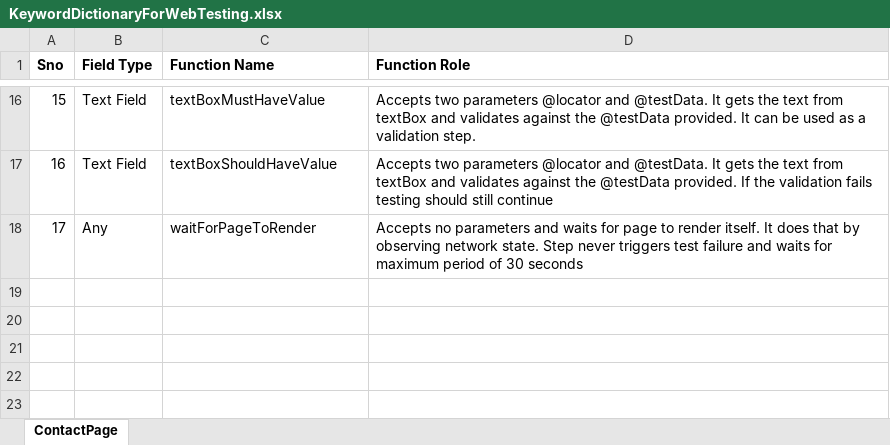
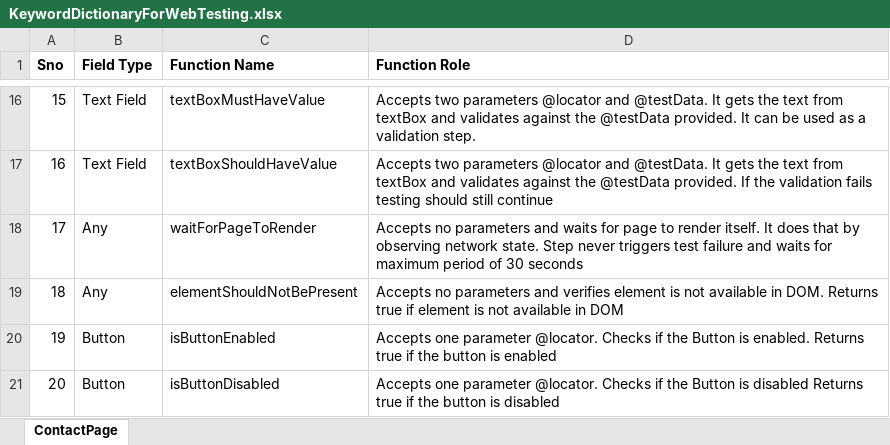
Before and after one commit to GurcharanJadaun/CouchBase, an Excel workbook: src/main/resources/CompilerDictionary/KeywordDictionary/KeywordDictionaryForWebTesting.xlsx, sheet ContactPage, drawn as a sheet; only a part is shown, gaps mark what is left out; values as stored, in another font and other column widths than the file's, no borders; the diff names each change by its address in the sheet, - before the commit and + after, or states it on an @@ line.

Commit message:
Added tests For Become Partner Page
1. Add test Cases for Become partner page
2. Fix issues with String matching for element text
3. Add Methods to check if button is enabled or disabled

```diff
--- a/src/main/resources/CompilerDictionary/KeywordDictionary/KeywordDictionaryForWebTesting.xlsx (sheet ContactPage)
+++ b/src/main/resources/CompilerDictionary/KeywordDictionary/KeywordDictionaryForWebTesting.xlsx (sheet ContactPage)
+row 19: 18 | Any | elementShouldNotBePresent | Accepts no parameters and verifies element is not available in DOM. Returns true if element is not available in DOM
+row 20: 19 | Button | isButtonEnabled | Accepts one parameter @locator. Checks if the Button is enabled. Returns true if the button is enabled
+row 21: 20 | Button | isButtonDisabled | Accepts one parameter @locator. Checks if the Button is disabled Returns true if the button is disabled
```
Also changed, not shown: src/main/resources/CompilerDictionary/LocatorDictionary/BecomePartnerPage.xlsx, 6 other files.
